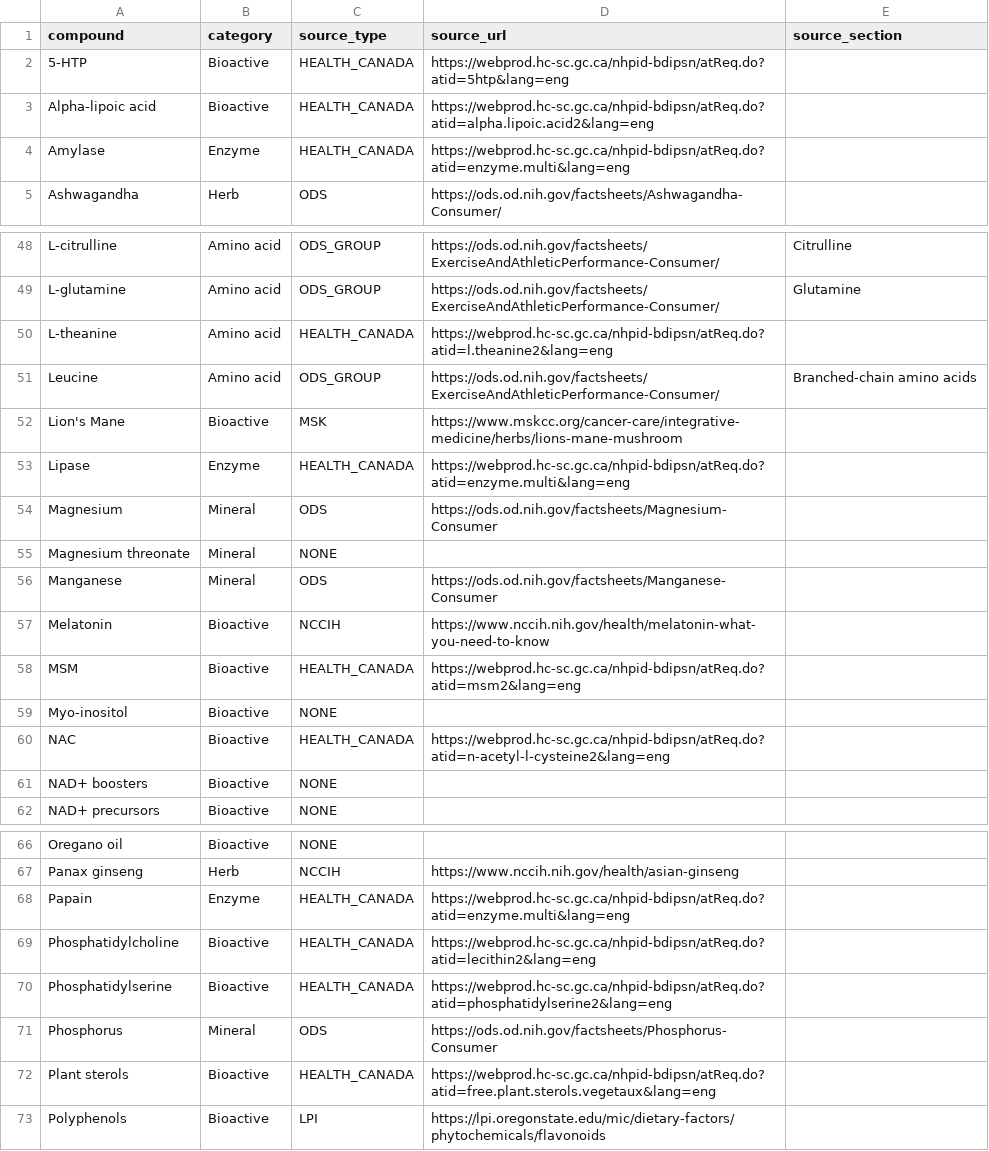
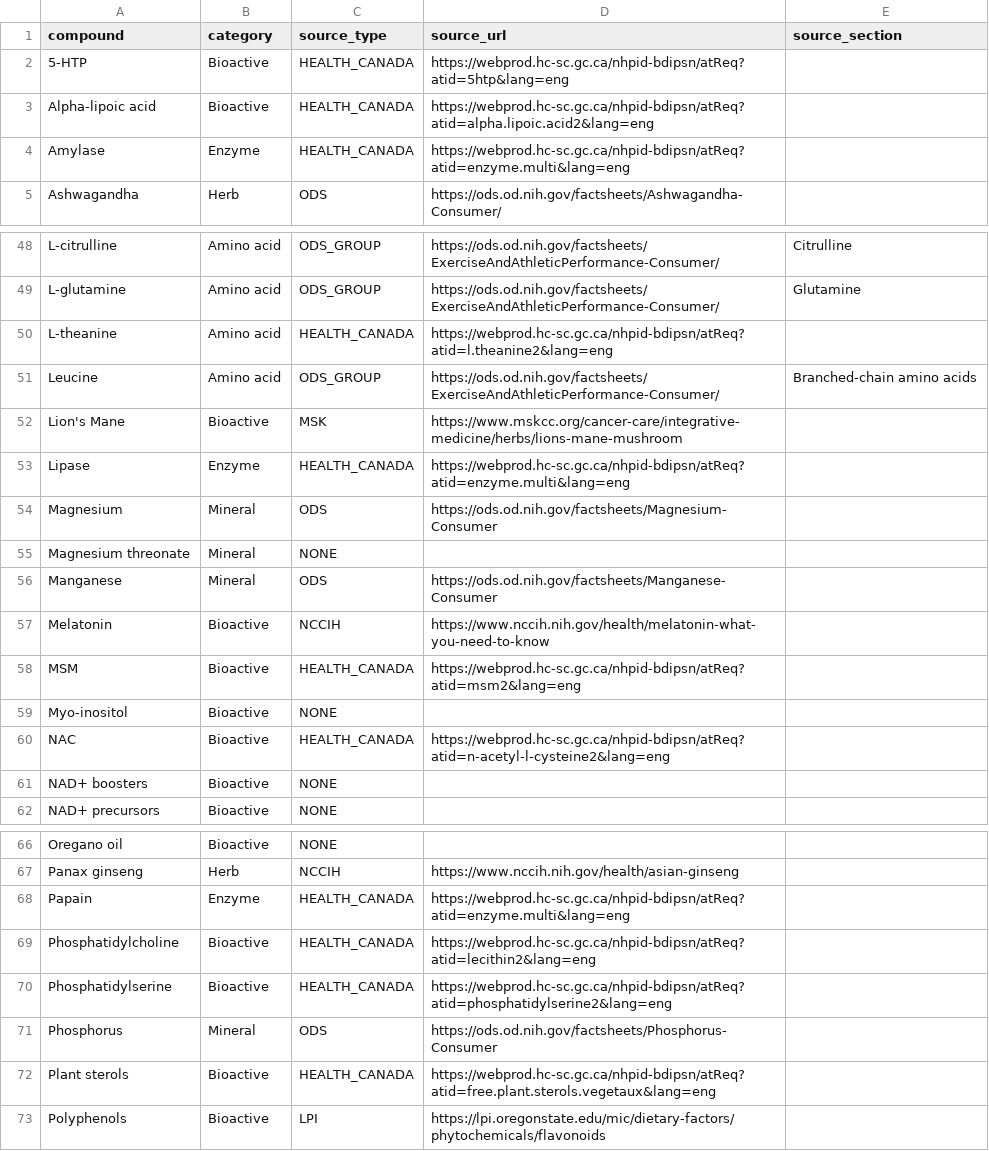
Before and after one commit to sdeshp0/dietary_supplement_database_app, a CSV file: data/compound_sources.csv, drawn as a sheet; only a part is shown, gaps mark what is left out; the diff covers the shown part only.

```diff
--- a/data/compound_sources.csv
+++ b/data/compound_sources.csv
@@ -1,5 +1,5 @@
 compound,category,source_type,source_url,source_section
-5-HTP,Bioactive,HEALTH_CANADA,https://webprod.hc-sc.gc.ca/nhpid-bdipsn/atReq.do?atid=5htp&lang=eng,
-Alpha-lipoic acid,Bioactive,HEALTH_CANADA,https://webprod.hc-sc.gc.ca/nhpid-bdipsn/atReq.do?atid=alpha.lipoic.acid2&lang=eng,
-Amylase,Enzyme,HEALTH_CANADA,https://webprod.hc-sc.gc.ca/nhpid-bdipsn/atReq.do?atid=enzyme.multi&lang=eng,
+5-HTP,Bioactive,HEALTH_CANADA,https://webprod.hc-sc.gc.ca/nhpid-bdipsn/atReq?atid=5htp&lang=eng,
+Alpha-lipoic acid,Bioactive,HEALTH_CANADA,https://webprod.hc-sc.gc.ca/nhpid-bdipsn/atReq?atid=alpha.lipoic.acid2&lang=eng,
+Amylase,Enzyme,HEALTH_CANADA,https://webprod.hc-sc.gc.ca/nhpid-bdipsn/atReq?atid=enzyme.multi&lang=eng,
 Ashwagandha,Herb,ODS,https://ods.od.nih.gov/factsheets/Ashwagandha-Consumer/,
@@ -49,6 +49,6 @@ L-citrulline,Amino acid,ODS_GROUP,https://ods.od.nih.gov/factsheets/ExerciseAndA
 L-glutamine,Amino acid,ODS_GROUP,https://ods.od.nih.gov/factsheets/ExerciseAndAthleticPerformance-Consumer/,Glutamine
-L-theanine,Amino acid,HEALTH_CANADA,https://webprod.hc-sc.gc.ca/nhpid-bdipsn/atReq.do?atid=l.theanine2&lang=eng,
+L-theanine,Amino acid,HEALTH_CANADA,https://webprod.hc-sc.gc.ca/nhpid-bdipsn/atReq?atid=l.theanine2&lang=eng,
 Leucine,Amino acid,ODS_GROUP,https://ods.od.nih.gov/factsheets/ExerciseAndAthleticPerformance-Consumer/,Branched-chain amino acids
 Lion's Mane,Bioactive,MSK,https://www.mskcc.org/cancer-care/integrative-medicine/herbs/lions-mane-mushroom,
-Lipase,Enzyme,HEALTH_CANADA,https://webprod.hc-sc.gc.ca/nhpid-bdipsn/atReq.do?atid=enzyme.multi&lang=eng,
+Lipase,Enzyme,HEALTH_CANADA,https://webprod.hc-sc.gc.ca/nhpid-bdipsn/atReq?atid=enzyme.multi&lang=eng,
 Magnesium,Mineral,ODS,https://ods.od.nih.gov/factsheets/Magnesium-Consumer,
@@ -57,5 +57,5 @@ Manganese,Mineral,ODS,https://ods.od.nih.gov/factsheets/Manganese-Consumer,
 Melatonin,Bioactive,NCCIH,https://www.nccih.nih.gov/health/melatonin-what-you-need-to-know,
-MSM,Bioactive,HEALTH_CANADA,https://webprod.hc-sc.gc.ca/nhpid-bdipsn/atReq.do?atid=msm2&lang=eng,
+MSM,Bioactive,HEALTH_CANADA,https://webprod.hc-sc.gc.ca/nhpid-bdipsn/atReq?atid=msm2&lang=eng,
 Myo-inositol,Bioactive,NONE,,
-NAC,Bioactive,HEALTH_CANADA,https://webprod.hc-sc.gc.ca/nhpid-bdipsn/atReq.do?atid=n-acetyl-l-cysteine2&lang=eng,
+NAC,Bioactive,HEALTH_CANADA,https://webprod.hc-sc.gc.ca/nhpid-bdipsn/atReq?atid=n-acetyl-l-cysteine2&lang=eng,
 NAD+ boosters,Bioactive,NONE,,
@@ -67,7 +67,7 @@ Oregano oil,Bioactive,NONE,,
 Panax ginseng,Herb,NCCIH,https://www.nccih.nih.gov/health/asian-ginseng,
-Papain,Enzyme,HEALTH_CANADA,https://webprod.hc-sc.gc.ca/nhpid-bdipsn/atReq.do?atid=enzyme.multi&lang=eng,
-Phosphatidylcholine,Bioactive,HEALTH_CANADA,https://webprod.hc-sc.gc.ca/nhpid-bdipsn/atReq.do?atid=lecithin2&lang=eng,
-Phosphatidylserine,Bioactive,HEALTH_CANADA,https://webprod.hc-sc.gc.ca/nhpid-bdipsn/atReq.do?atid=phosphatidylserine2&lang=eng,
+Papain,Enzyme,HEALTH_CANADA,https://webprod.hc-sc.gc.ca/nhpid-bdipsn/atReq?atid=enzyme.multi&lang=eng,
+Phosphatidylcholine,Bioactive,HEALTH_CANADA,https://webprod.hc-sc.gc.ca/nhpid-bdipsn/atReq?atid=lecithin2&lang=eng,
+Phosphatidylserine,Bioactive,HEALTH_CANADA,https://webprod.hc-sc.gc.ca/nhpid-bdipsn/atReq?atid=phosphatidylserine2&lang=eng,
 Phosphorus,Mineral,ODS,https://ods.od.nih.gov/factsheets/Phosphorus-Consumer,
-Plant sterols,Bioactive,HEALTH_CANADA,https://webprod.hc-sc.gc.ca/nhpid-bdipsn/atReq.do?atid=free.plant.sterols.vegetaux&lang=eng,
+Plant sterols,Bioactive,HEALTH_CANADA,https://webprod.hc-sc.gc.ca/nhpid-bdipsn/atReq?atid=free.plant.sterols.vegetaux&lang=eng,
 Polyphenols,Bioactive,LPI,https://lpi.oregonstate.edu/mic/dietary-factors/phytochemicals/flavonoids,
```
Also changed, not shown: 6 edited cells elsewhere in this file, data/compound_metadata.csv, 3 other files.
